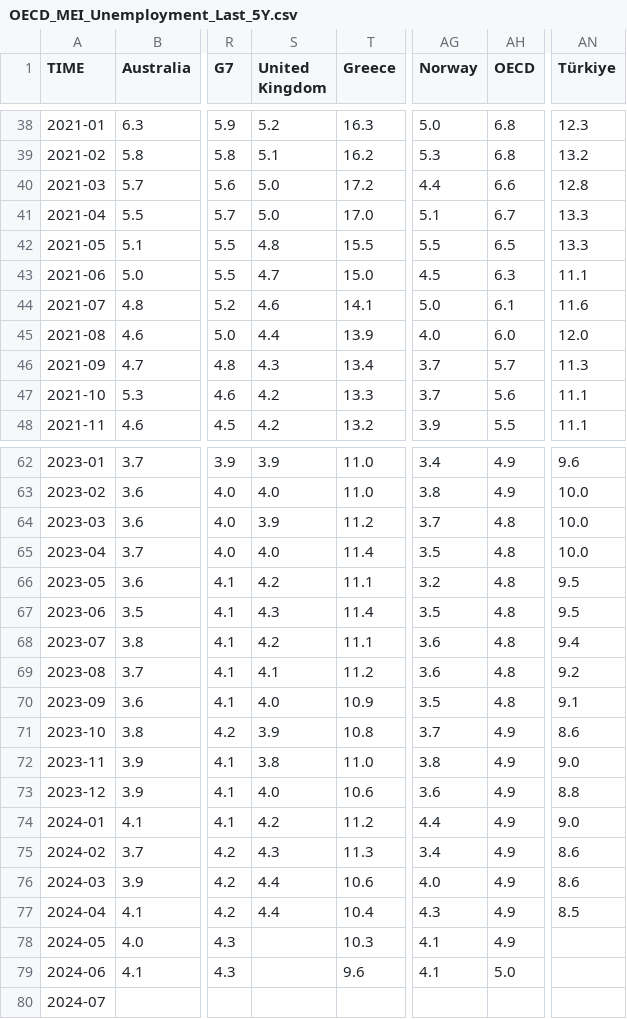
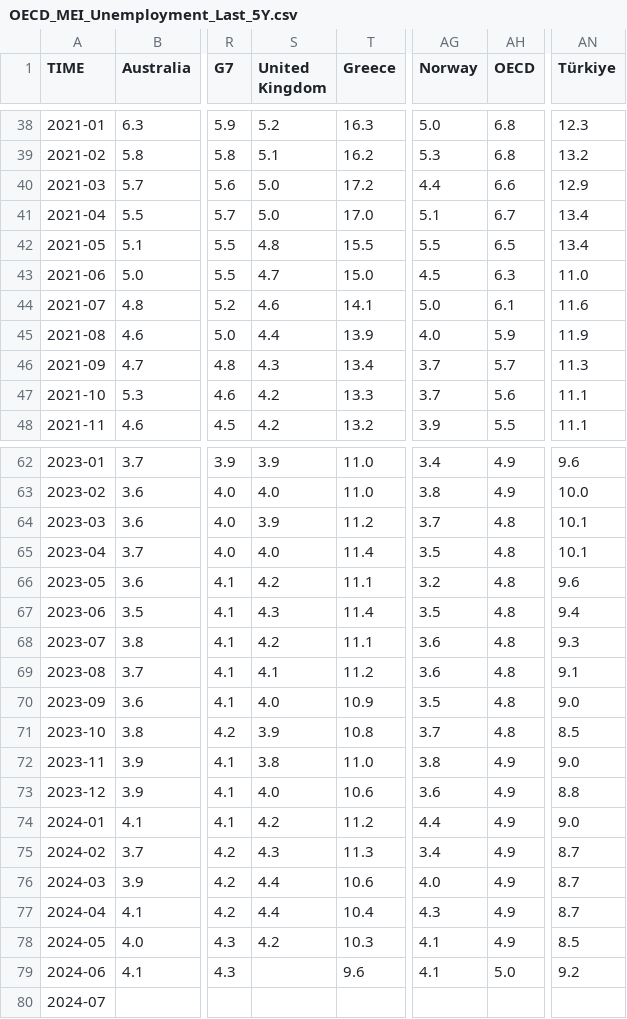
Before and after one commit to Qery-Data/Unemployment-OECD, a CSV file: data/OECD_MEI_Unemployment_Last_5Y.csv, drawn as a sheet; only a part is shown, gaps mark what is left out; the diff covers the shown part only; the diff names each change by its address in the sheet, - before the commit and + after, or states it on an @@ line.

Commit message:
Latest data: 2024-08-19-09-08-48

```diff
--- a/data/OECD_MEI_Unemployment_Last_5Y.csv
+++ b/data/OECD_MEI_Unemployment_Last_5Y.csv
-AN40 (Türkiye): 12.8
+AN40 (Türkiye): 12.9
-AN41:AN42 (Türkiye): 13.3
+AN41:AN42 (Türkiye): 13.4
-AN43 (Türkiye): 11.1
+AN43 (Türkiye): 11.0
-AH45 (OECD): 6.0
+AH45 (OECD): 5.9
-AN45 (Türkiye): 12.0
+AN45 (Türkiye): 11.9
-AN64:AN65 (Türkiye): 10.0
+AN64:AN65 (Türkiye): 10.1
-AN66 (Türkiye): 9.5
+AN66 (Türkiye): 9.6
-AN67 (Türkiye): 9.5
+AN67 (Türkiye): 9.4
-AN68 (Türkiye): 9.4
+AN68 (Türkiye): 9.3
-AN69 (Türkiye): 9.2
+AN69 (Türkiye): 9.1
-AN70 (Türkiye): 9.1
+AN70 (Türkiye): 9.0
-AH71 (OECD): 4.9
+AH71 (OECD): 4.8
-AN71 (Türkiye): 8.6
+AN71 (Türkiye): 8.5
-AN75:AN76 (Türkiye): 8.6
+AN75:AN76 (Türkiye): 8.7
-AN77 (Türkiye): 8.5
+AN77 (Türkiye): 8.7
-S78 (United Kingdom): (empty)
+S78 (United Kingdom): 4.2
-AN78 (Türkiye): (empty)
+AN78 (Türkiye): 8.5
-AN79 (Türkiye): (empty)
+AN79 (Türkiye): 9.2
```
Also changed, not shown: 3 edited cells elsewhere in this file, data/OECD_MEI_Unemployment_Last_12M.csv, data/OECD_MEI_Unemployment_Lastest_Value.csv.
